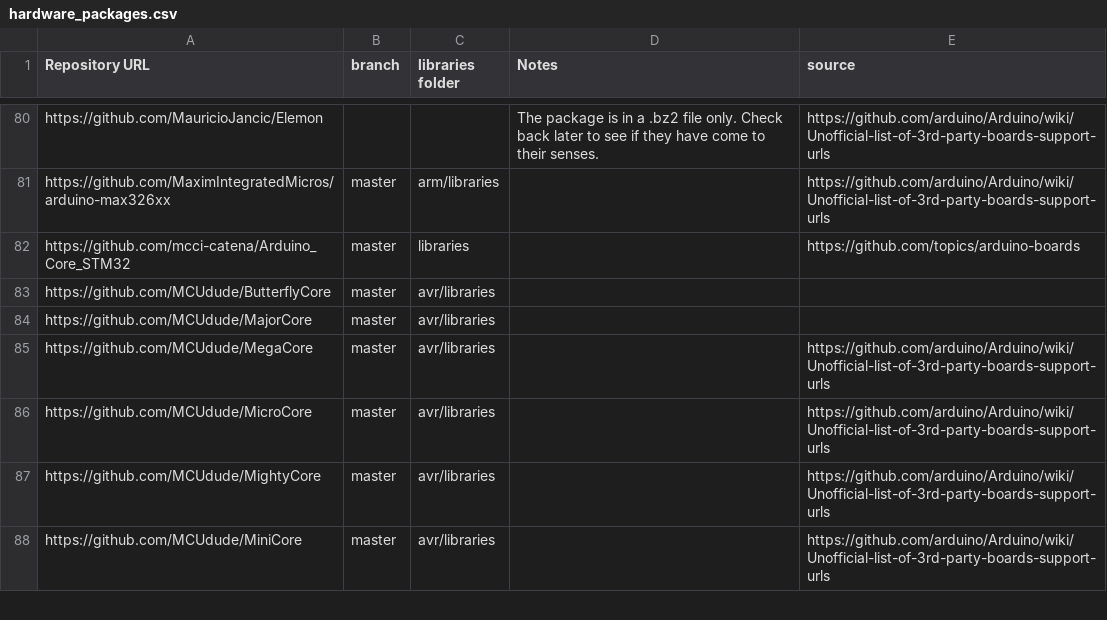
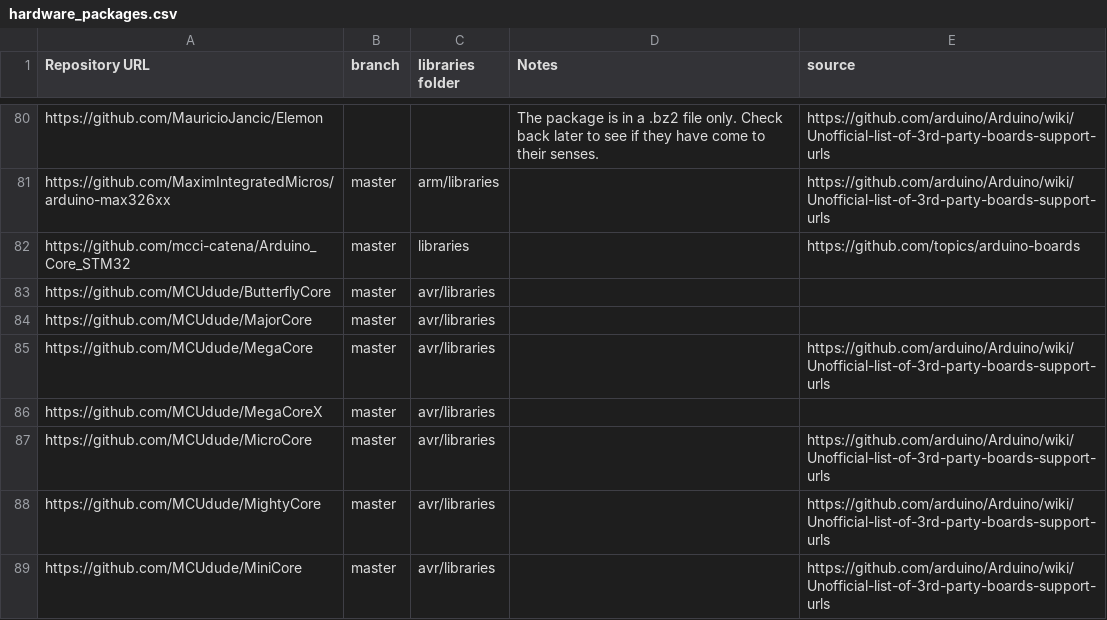
Before and after one commit to per1234/inolibbuglist, a CSV file: data/hardware_packages.csv, drawn as a sheet; only a part is shown, gaps mark what is left out; the diff names each change by its address in the sheet, - before the commit and + after, or states it on an @@ line.

Commit message:
Update hardware package list

```diff
--- a/data/hardware_packages.csv
+++ b/data/hardware_packages.csv
+row 86: https://github.com/MCUdude/MegaCoreX | master | avr/libraries
```
